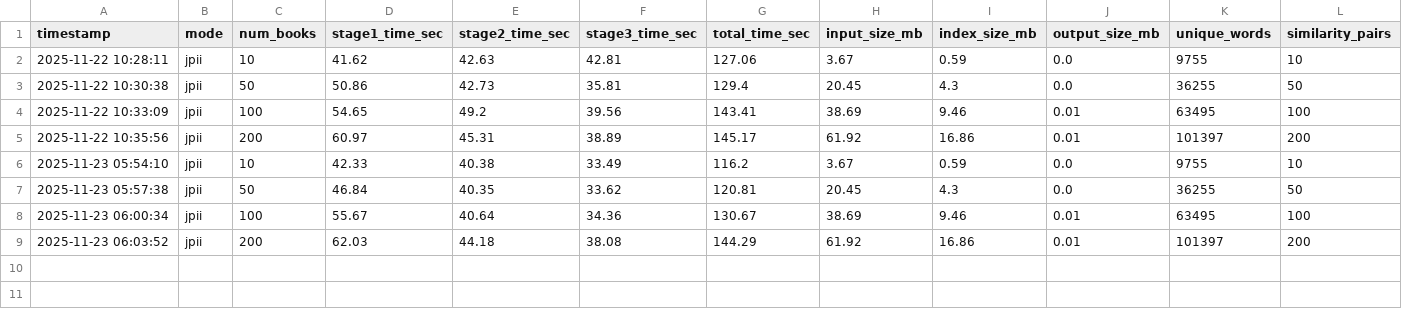
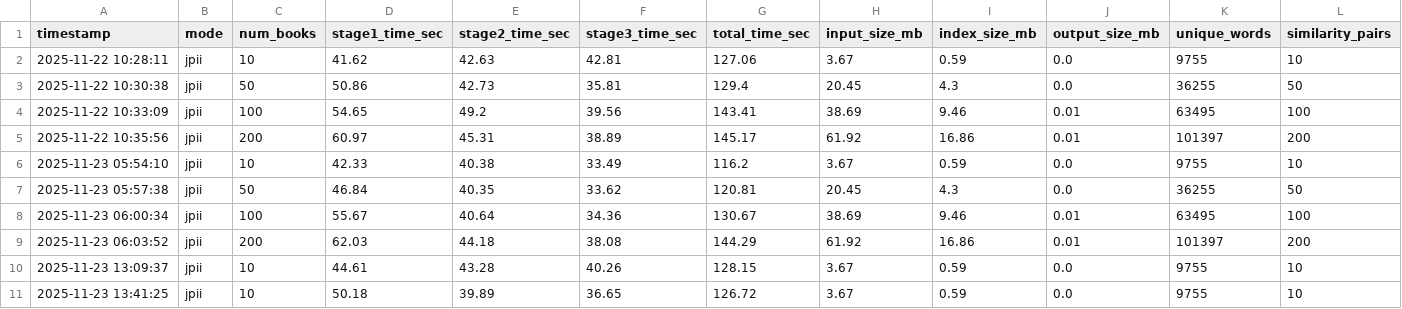
Before and after one commit to TranQuocViet26701/big-data-assignment, a CSV file: 1-spark-hdfs/metrics/latest_spark_jpii_metrics.csv, drawn as a sheet; only a part is shown; rows hold the shown columns only; the diff names each change by its address in the sheet, - before the commit and + after, or states it on an @@ line.

Commit message:
update spark hbase jpii

```diff
--- a/1-spark-hdfs/metrics/latest_spark_jpii_metrics.csv
+++ b/1-spark-hdfs/metrics/latest_spark_jpii_metrics.csv
+row 10: 2025-11-23 13:09:37 | jpii | 10 | 44.61 | 43.28 | 40.26 | 128.15 | 3.67 | 0.59 | 0.0 | 9755 | 10
+row 11: 2025-11-23 13:41:25 | jpii | 10 | 50.18 | 39.89 | 36.65 | 126.72 | 3.67 | 0.59 | 0.0 | 9755 | 10
```
Also changed, not shown: 1-spark-hdfs/metrics/latest_spark_pairwise_metrics.csv, 2-spark-hbase/metrics/spark_hbase_jpii_metrics.csv, 10 other files.
